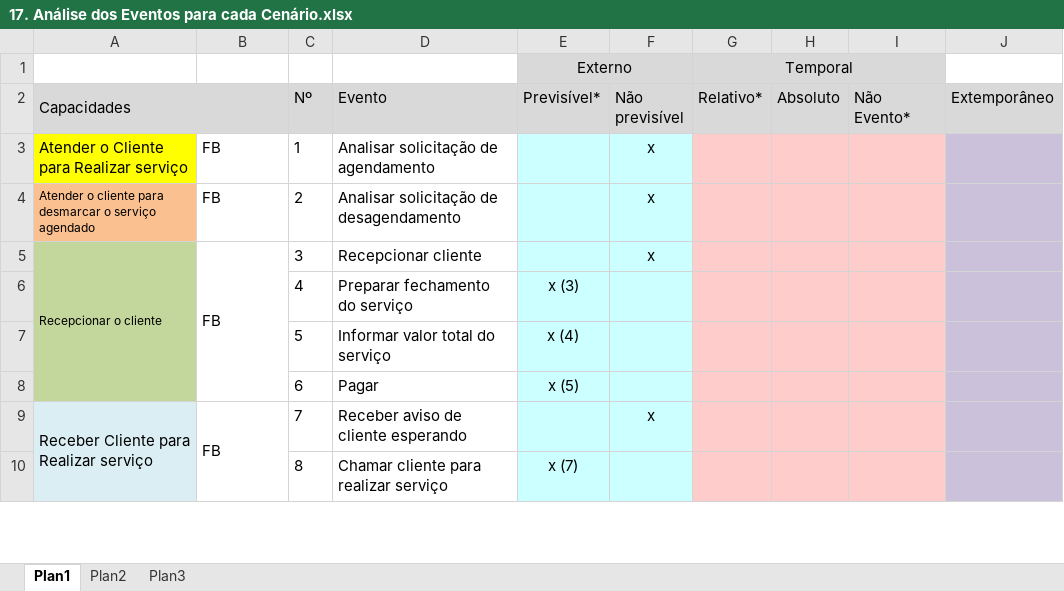
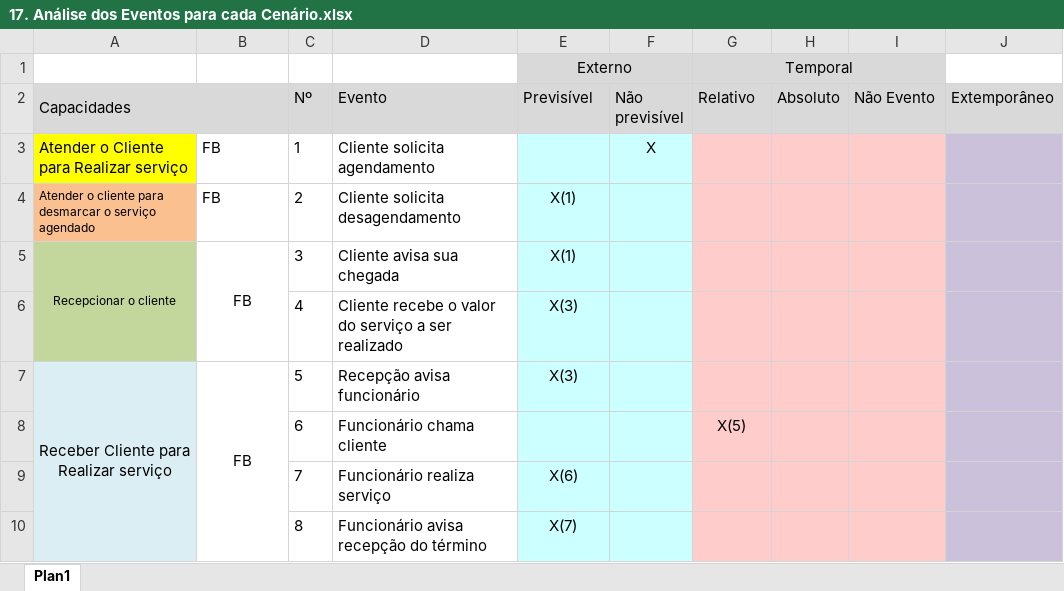
Before and after one commit to MSPowerSI/hairtech, an Excel workbook: artefatos/17. Análise dos Eventos para cada Cenário.xlsx, sheet Plan1, drawn as a sheet; only a part is shown; values as stored, in another font and other column widths than the file's, no borders; charts and pictures not drawn; removed rows and columns are numbered as before the commit, all else as after; the diff covers the shown part only; the diff names each change by its address in the sheet, - before the commit and + after, or states it on an @@ line.

Commit message:
Artefato 17

```diff
--- a/artefatos/17. Análise dos Eventos para cada Cenário.xlsx (sheet Plan1)
+++ b/artefatos/17. Análise dos Eventos para cada Cenário.xlsx (sheet Plan1)
-sheet tab: Plan2
-sheet tab: Plan3
-E2: Previsível*
+E2: Previsível
-G2: Relativo*
+G2: Relativo
-I2: Não Evento*
+I2: Não Evento
-D3 (Evento): Analisar solicitação de agendamento
+D3 (Evento): Cliente solicita agendamento
-F3 (Não previsível): x
+F3 (Não previsível): X
-D4 (Evento): Analisar solicitação de desagendamento
+D4 (Evento): Cliente solicita desagendamento
-E4:E5 (Previsível): (empty)
+E4:E5 (Previsível): X(1)
-F4:F5 (Não previsível): x
+F4:F5 (Não previsível): (empty)
-A5:B5 alignment: left
+A5:B5 alignment: center
-A5:A8 merged
+A5:A6 merged
-B5:B8 merged
+B5:B6 merged
-D5 (Evento): Recepcionar cliente
+D5 (Evento): Cliente avisa sua chegada
-D6 (Evento): Preparar fechamento do serviço
+D6 (Evento): Cliente recebe o valor do serviço a ser realizado
-E6 (Previsível): x (3)
+E6 (Previsível): X(3)
-A7 (Capacidades): (empty)
+A7 (Capacidades): Receber Cliente para Realizar serviço
-A7:A8 fill: #C3D69B
+A7:A8 fill: #DBEEF4
+A7:A12 merged
-B7: (empty)
+B7: FB
+B7:B10 merged
-D7 (Evento): Informar valor total do serviço
+D7 (Evento): Recepção avisa funcionário
-E7 (Previsível): x (4)
+E7 (Previsível): X(3)
-D8 (Evento): Pagar
+D8 (Evento): Funcionário chama cliente
-E8 (Previsível): x (5)
+E8 (Previsível): (empty)
-G8 (Relativo): (empty)
+G8 (Relativo): X(5)
-A9 (Capacidades): Receber Cliente para Realizar serviço
+A9 (Capacidades): (empty)
-A9:A12 merged
-B9: FB
+B9: (empty)
-B9:B12 merged
-D9 (Evento): Receber aviso de cliente esperando
+D9 (Evento): Funcionário realiza serviço
-E9 (Previsível): (empty)
+E9 (Previsível): X(6)
-F9 (Não previsível): x
+F9 (Não previsível): (empty)
-D10 (Evento): Chamar cliente para realizar serviço
+D10 (Evento): Funcionário avisa recepção do término
-E10 (Previsível): x (7)
+E10 (Previsível): X(7)
```
Also changed, not shown: 3 added rows, 16 edited cells, cell formats and merged cells elsewhere in this sheet, charts or pictures.
